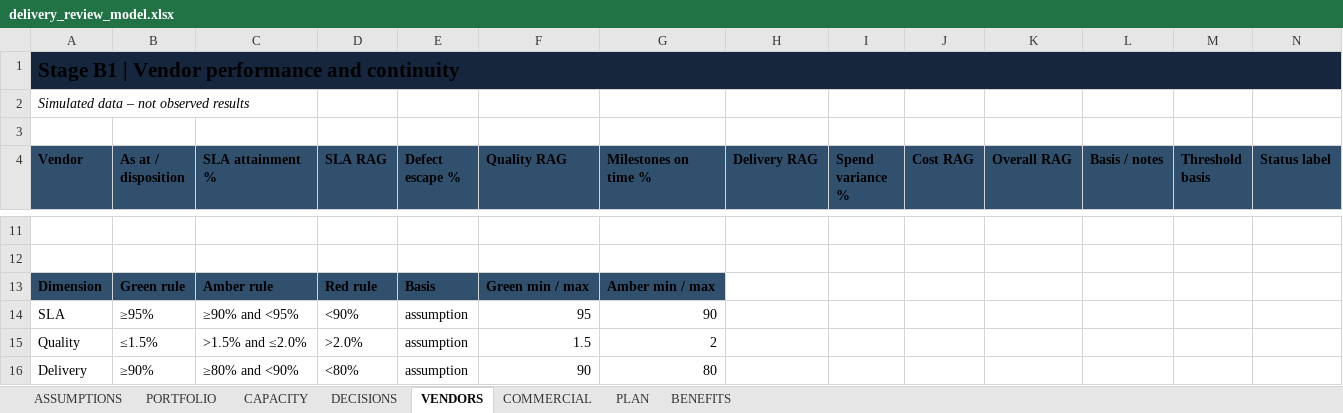
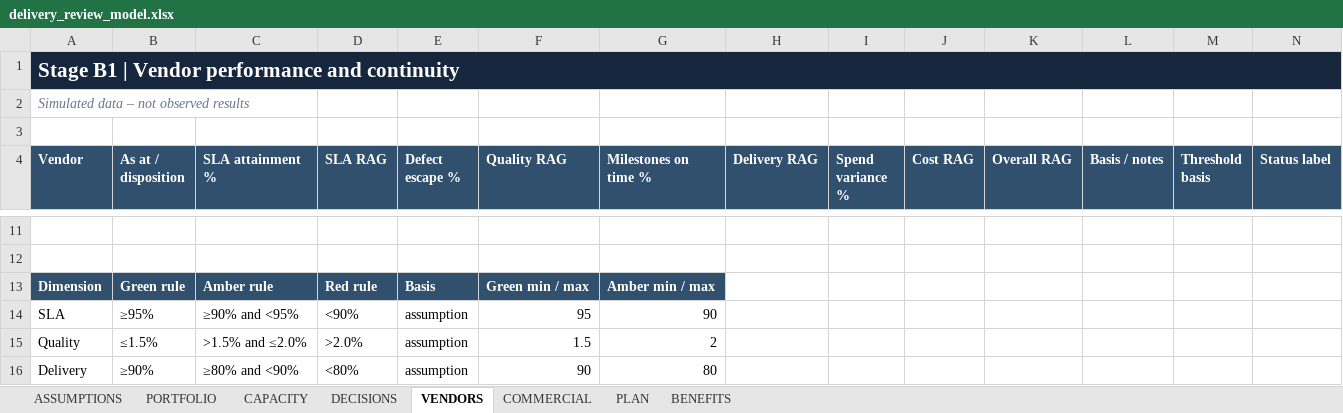
Before and after one commit to kakali-bandyopadhyay/transformation-delivery-review, an Excel workbook: out/delivery_review_model.xlsx, sheet VENDORS, drawn as a sheet; only a part is shown, gaps mark what is left out; values as stored, in another font and other column widths than the file's, no borders; table styles not drawn; the diff covers the shown part only; the diff names each change by its address in the sheet, - before the commit and + after, or states it on an @@ line.

Commit message:
Keep Excel font colours: direct LibreOffice recalc; explicit Calibri

```diff
--- a/out/delivery_review_model.xlsx (sheet VENDORS)
+++ b/out/delivery_review_model.xlsx (sheet VENDORS)
-A1 text colour: black
+A1 text colour: #FFFFFF
-A2 text colour: black
+A2 text colour: #68778A
-A4:N4 text colour: black
+A4:N4 text colour: #FFFFFF
-A13:G13 text colour: black
+A13:G13 text colour: #FFFFFF
```
Also changed, not shown: cell formats elsewhere in this sheet, sheet CAPACITY, sheet BENEFITS, sheet PLAN, sheet PORTFOLIO, sheet COMMERCIAL, sheet ASSUMPTIONS, 1 more sheet, 4 other files.
